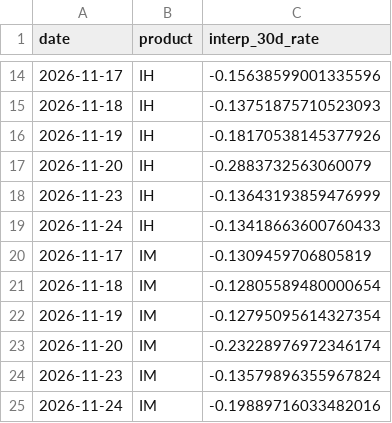
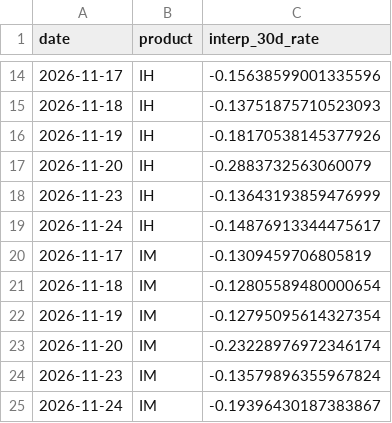
Before and after one commit to sleepy980wl/quant-resonance-monitor, a CSV file: monitor_data/basis_30d_history.csv, drawn as a sheet; only a part is shown, gaps mark what is left out.

```diff
--- a/monitor_data/basis_30d_history.csv
+++ b/monitor_data/basis_30d_history.csv
@@ -18,3 +18,3 @@ date,product,interp_30d_rate
 2026-11-23,IH,-0.13643193859476999
-2026-11-24,IH,-0.13418663600760433
+2026-11-24,IH,-0.14876913344475617
 2026-11-17,IM,-0.1309459706805819
@@ -24,2 +24,2 @@ date,product,interp_30d_rate
 2026-11-23,IM,-0.13579896355967824
-2026-11-24,IM,-0.19889716033482016
+2026-11-24,IM,-0.19396430187383867
```
Also changed, not shown: monitor_data/intraday_strength_20261125.csv, 2 other files.
